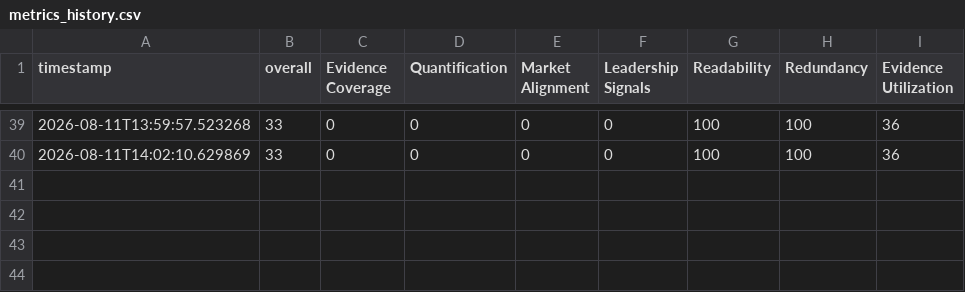
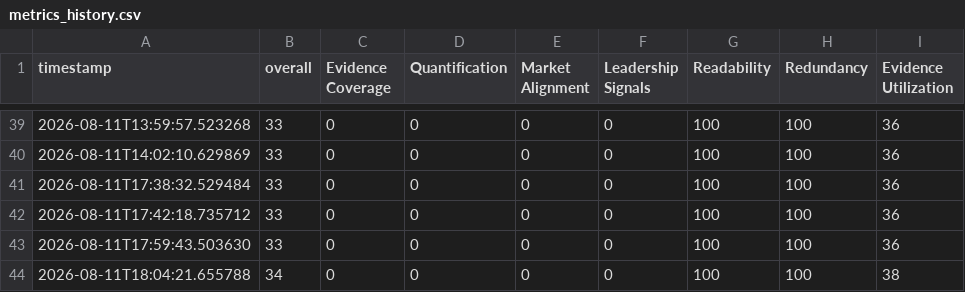
Before and after one commit to mdshezkhn/mo-portfolio-v2, a CSV file: artifacts/metrics_history.csv, drawn as a sheet; only a part is shown, gaps mark what is left out.

Commit message:
Enforce evidence-backed claim presentation

```diff
--- a/artifacts/metrics_history.csv
+++ b/artifacts/metrics_history.csv
@@ -40 +40,5 @@ timestamp,overall,Evidence Coverage,Quantification,Market Alignment,Leadership S
 2026-08-11T14:02:10.629869,33,0,0,0,0,100,100,36
+2026-08-11T17:38:32.529484,33,0,0,0,0,100,100,36
+2026-08-11T17:42:18.735712,33,0,0,0,0,100,100,36
+2026-08-11T17:59:43.503630,33,0,0,0,0,100,100,36
+2026-08-11T18:04:21.655788,34,0,0,0,0,100,100,38
```
Also changed, not shown: 21 other files.
